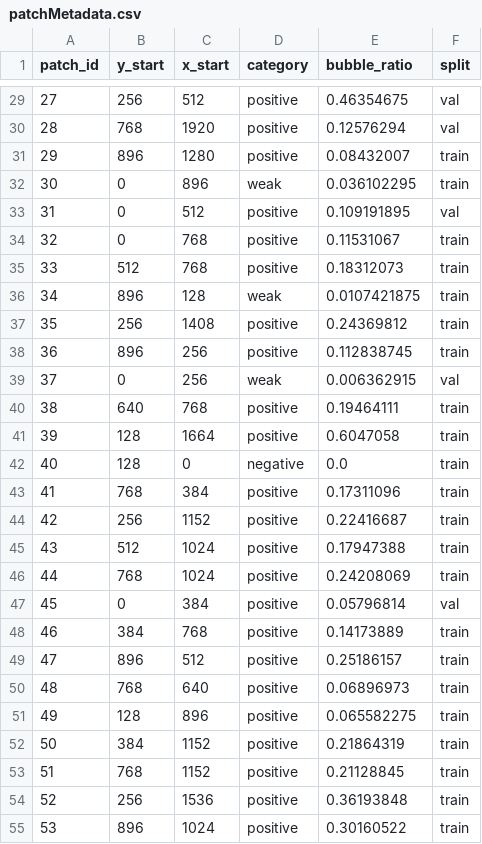
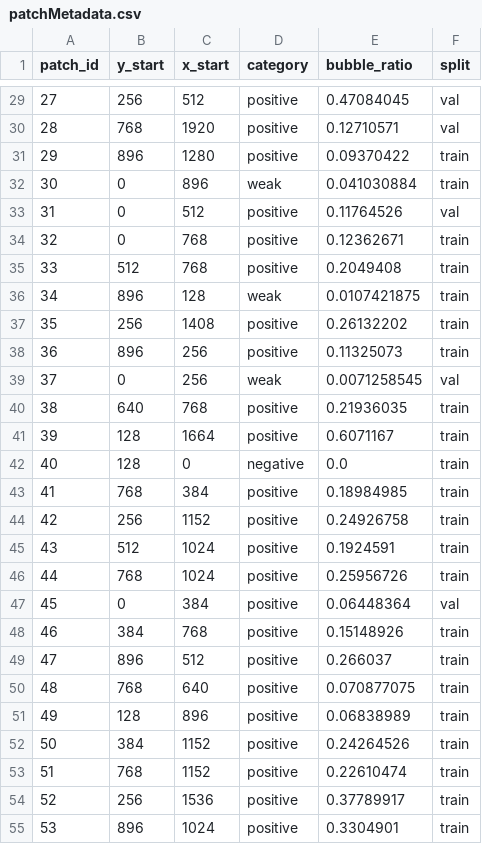
Before and after one commit to shailaja-mahara/bubbleDetection, a CSV file: data/processed/patches/patchMetadata.csv, drawn as a sheet; only a part is shown, gaps mark what is left out; the diff covers the shown part only.

```diff
--- a/data/processed/patches/patchMetadata.csv
+++ b/data/processed/patches/patchMetadata.csv
@@ -29,27 +29,27 @@ patch_id,y_start,x_start,category,bubble_ratio,split
-27,256,512,positive,0.46354675,val
-28,768,1920,positive,0.12576294,val
-29,896,1280,positive,0.08432007,train
-30,0,896,weak,0.036102295,train
-31,0,512,positive,0.109191895,val
-32,0,768,positive,0.11531067,train
-33,512,768,positive,0.18312073,train
+27,256,512,positive,0.47084045,val
+28,768,1920,positive,0.12710571,val
+29,896,1280,positive,0.09370422,train
+30,0,896,weak,0.041030884,train
+31,0,512,positive,0.11764526,val
+32,0,768,positive,0.12362671,train
+33,512,768,positive,0.2049408,train
 34,896,128,weak,0.0107421875,train
-35,256,1408,positive,0.24369812,train
-36,896,256,positive,0.112838745,train
-37,0,256,weak,0.006362915,val
-38,640,768,positive,0.19464111,train
-39,128,1664,positive,0.6047058,train
+35,256,1408,positive,0.26132202,train
+36,896,256,positive,0.11325073,train
+37,0,256,weak,0.0071258545,val
+38,640,768,positive,0.21936035,train
+39,128,1664,positive,0.6071167,train
 40,128,0,negative,0.0,train
-41,768,384,positive,0.17311096,train
-42,256,1152,positive,0.22416687,train
-43,512,1024,positive,0.17947388,train
-44,768,1024,positive,0.24208069,train
-45,0,384,positive,0.05796814,val
-46,384,768,positive,0.14173889,train
-47,896,512,positive,0.25186157,train
-48,768,640,positive,0.06896973,train
-49,128,896,positive,0.065582275,train
-50,384,1152,positive,0.21864319,train
-51,768,1152,positive,0.21128845,train
-52,256,1536,positive,0.36193848,train
-53,896,1024,positive,0.30160522,train
+41,768,384,positive,0.18984985,train
+42,256,1152,positive,0.24926758,train
+43,512,1024,positive,0.1924591,train
+44,768,1024,positive,0.25956726,train
+45,0,384,positive,0.06448364,val
+46,384,768,positive,0.15148926,train
+47,896,512,positive,0.266037,train
+48,768,640,positive,0.070877075,train
+49,128,896,positive,0.06838989,train
+50,384,1152,positive,0.24264526,train
+51,768,1152,positive,0.22610474,train
+52,256,1536,positive,0.37789917,train
+53,896,1024,positive,0.3304901,train
```
Also changed, not shown: 80 edited cells elsewhere in this file, 26 other files.
